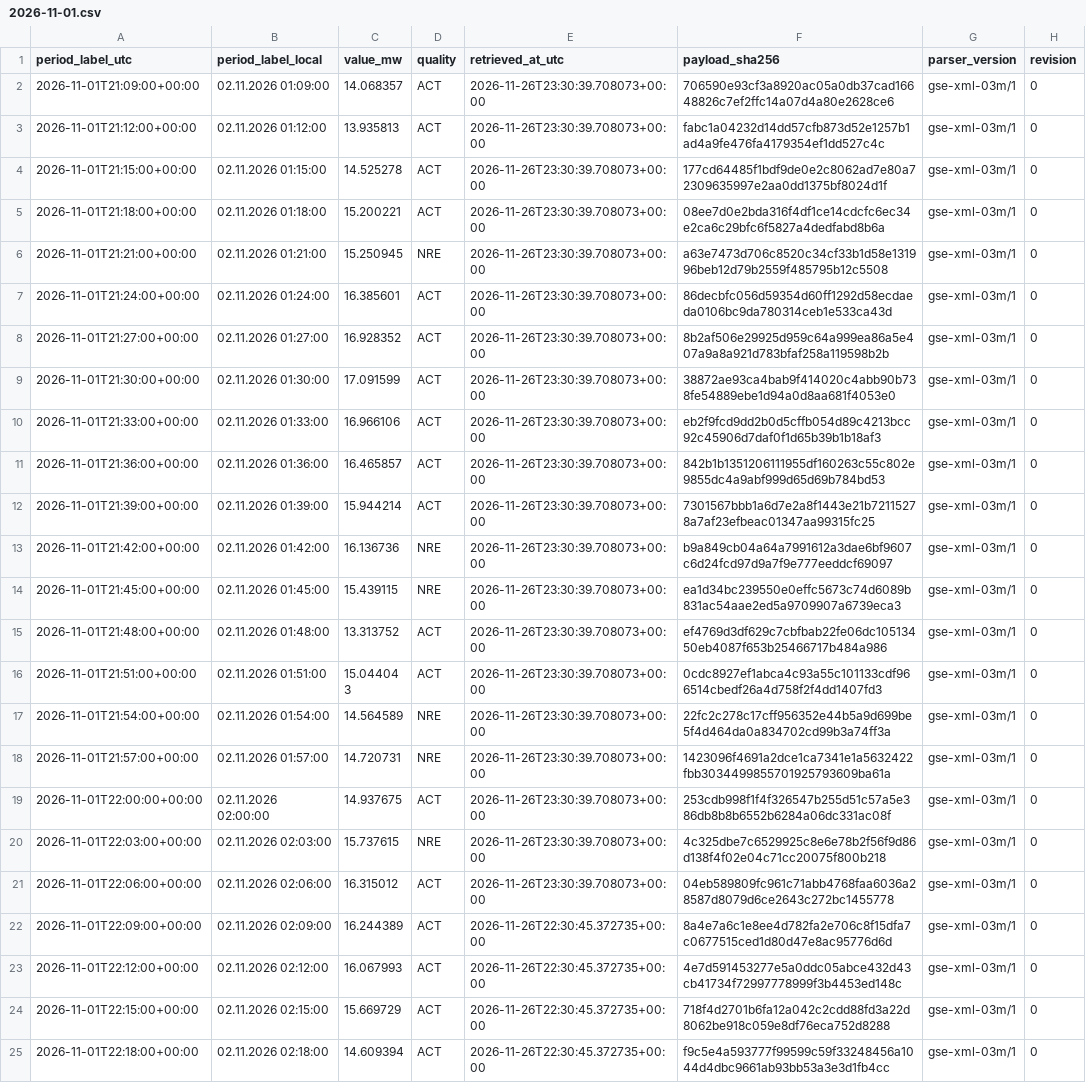
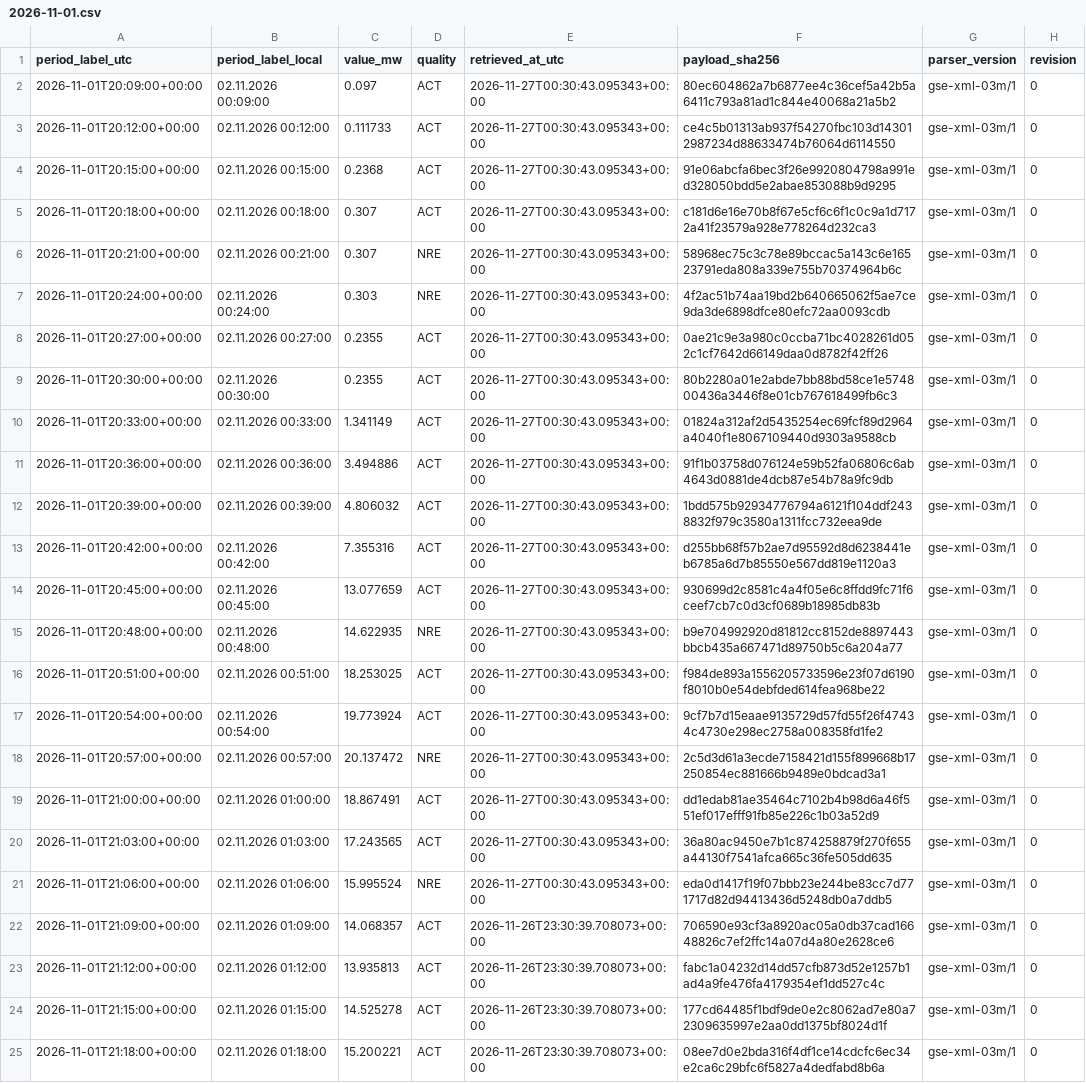
Before and after one commit to GiorgiKhorbaladze/Georgia-WindCast, a CSV file: gse/2026/11/2026-11-01.csv, drawn as a sheet; only a part is shown; the shorter side is filled out with more unchanged rows; the diff names each change by its address in the sheet, - before the commit and + after, or states it on an @@ line.

```diff
--- a/gse/2026/11/2026-11-01.csv
+++ b/gse/2026/11/2026-11-01.csv
+row 2: 2026-11-01T20:09:00+00:00 | 02.11.2026 00:09:00 | 0.097 | ACT | 2026-11-27T00:30:43.095343+00:00 | 80ec604862a7b6877ee4c36cef5a42b5a6411c793a81ad1c844e40068a21a5b2 | gse-xml-03m/1 | 0
+row 3: 2026-11-01T20:12:00+00:00 | 02.11.2026 00:12:00 | 0.111733 | ACT | 2026-11-27T00:30:43.095343+00:00 | ce4c5b01313ab937f54270fbc103d143012987234d88633474b76064d6114550 | gse-xml-03m/1 | 0
+row 4: 2026-11-01T20:15:00+00:00 | 02.11.2026 00:15:00 | 0.2368 | ACT | 2026-11-27T00:30:43.095343+00:00 | 91e06abcfa6bec3f26e9920804798a991ed328050bdd5e2abae853088b9d9295 | gse-xml-03m/1 | 0
+row 5: 2026-11-01T20:18:00+00:00 | 02.11.2026 00:18:00 | 0.307 | ACT | 2026-11-27T00:30:43.095343+00:00 | c181d6e16e70b8f67e5cf6c6f1c0c9a1d7172a41f23579a928e778264d232ca3 | gse-xml-03m/1 | 0
+row 6: 2026-11-01T20:21:00+00:00 | 02.11.2026 00:21:00 | 0.307 | NRE | 2026-11-27T00:30:43.095343+00:00 | 58968ec75c3c78e89bccac5a143c6e16523791eda808a339e755b70374964b6c | gse-xml-03m/1 | 0
+row 7: 2026-11-01T20:24:00+00:00 | 02.11.2026 00:24:00 | 0.303 | NRE | 2026-11-27T00:30:43.095343+00:00 | 4f2ac51b74aa19bd2b640665062f5ae7ce9da3de6898dfce80efc72aa0093cdb | gse-xml-03m/1 | 0
+row 8: 2026-11-01T20:27:00+00:00 | 02.11.2026 00:27:00 | 0.2355 | ACT | 2026-11-27T00:30:43.095343+00:00 | 0ae21c9e3a980c0ccba71bc4028261d052c1cf7642d66149daa0d8782f42ff26 | gse-xml-03m/1 | 0
+row 9: 2026-11-01T20:30:00+00:00 | 02.11.2026 00:30:00 | 0.2355 | ACT | 2026-11-27T00:30:43.095343+00:00 | 80b2280a01e2abde7bb88bd58ce1e574800436a3446f8e01cb767618499fb6c3 | gse-xml-03m/1 | 0
+row 10: 2026-11-01T20:33:00+00:00 | 02.11.2026 00:33:00 | 1.341149 | ACT | 2026-11-27T00:30:43.095343+00:00 | 01824a312af2d5435254ec69fcf89d2964a4040f1e8067109440d9303a9588cb | gse-xml-03m/1 | 0
+row 11: 2026-11-01T20:36:00+00:00 | 02.11.2026 00:36:00 | 3.494886 | ACT | 2026-11-27T00:30:43.095343+00:00 | 91f1b03758d076124e59b52fa06806c6ab4643d0881de4dcb87e54b78a9fc9db | gse-xml-03m/1 | 0
+row 12: 2026-11-01T20:39:00+00:00 | 02.11.2026 00:39:00 | 4.806032 | ACT | 2026-11-27T00:30:43.095343+00:00 | 1bdd575b92934776794a6121f104ddf2438832f979c3580a1311fcc732eea9de | gse-xml-03m/1 | 0
+row 13: 2026-11-01T20:42:00+00:00 | 02.11.2026 00:42:00 | 7.355316 | ACT | 2026-11-27T00:30:43.095343+00:00 | d255bb68f57b2ae7d95592d8d6238441eb6785a6d7b85550e567dd819e1120a3 | gse-xml-03m/1 | 0
+row 14: 2026-11-01T20:45:00+00:00 | 02.11.2026 00:45:00 | 13.077659 | ACT | 2026-11-27T00:30:43.095343+00:00 | 930699d2c8581c4a4f05e6c8ffdd9fc71f6ceef7cb7c0d3cf0689b18985db83b | gse-xml-03m/1 | 0
+row 15: 2026-11-01T20:48:00+00:00 | 02.11.2026 00:48:00 | 14.622935 | NRE | 2026-11-27T00:30:43.095343+00:00 | b9e704992920d81812cc8152de8897443bbcb435a667471d89750b5c6a204a77 | gse-xml-03m/1 | 0
+row 16: 2026-11-01T20:51:00+00:00 | 02.11.2026 00:51:00 | 18.253025 | ACT | 2026-11-27T00:30:43.095343+00:00 | f984de893a1556205733596e23f07d6190f8010b0e54debfded614fea968be22 | gse-xml-03m/1 | 0
+row 17: 2026-11-01T20:54:00+00:00 | 02.11.2026 00:54:00 | 19.773924 | ACT | 2026-11-27T00:30:43.095343+00:00 | 9cf7b7d15eaae9135729d57fd55f26f47434c4730e298ec2758a008358fd1fe2 | gse-xml-03m/1 | 0
+row 18: 2026-11-01T20:57:00+00:00 | 02.11.2026 00:57:00 | 20.137472 | NRE | 2026-11-27T00:30:43.095343+00:00 | 2c5d3d61a3ecde7158421d155f899668b17250854ec881666b9489e0bdcad3a1 | gse-xml-03m/1 | 0
+row 19: 2026-11-01T21:00:00+00:00 | 02.11.2026 01:00:00 | 18.867491 | ACT | 2026-11-27T00:30:43.095343+00:00 | dd1edab81ae35464c7102b4b98d6a46f551ef017efff91fb85e226c1b03a52d9 | gse-xml-03m/1 | 0
+row 20: 2026-11-01T21:03:00+00:00 | 02.11.2026 01:03:00 | 17.243565 | ACT | 2026-11-27T00:30:43.095343+00:00 | 36a80ac9450e7b1c874258879f270f655a44130f7541afca665c36fe505dd635 | gse-xml-03m/1 | 0
+row 21: 2026-11-01T21:06:00+00:00 | 02.11.2026 01:06:00 | 15.995524 | NRE | 2026-11-27T00:30:43.095343+00:00 | eda0d1417f19f07bbb23e244be83cc7d771717d82d94413436d5248db0a7ddb5 | gse-xml-03m/1 | 0
```
Also changed, not shown: balance/2026/11/2026-11-27.csv, gse/2026/11/2026-11-27.csv, 3 other files.
